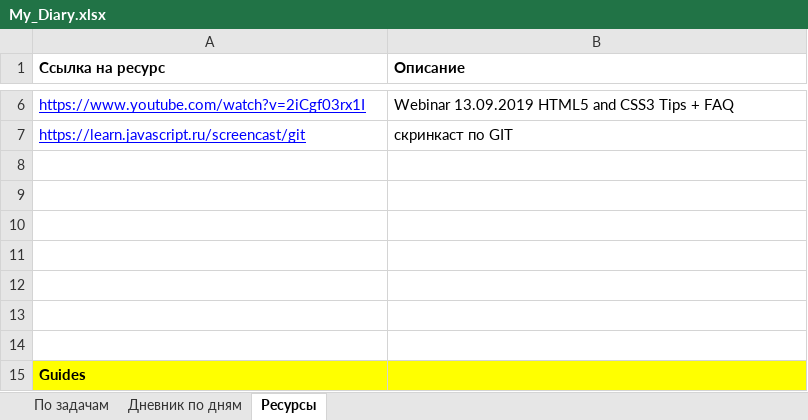
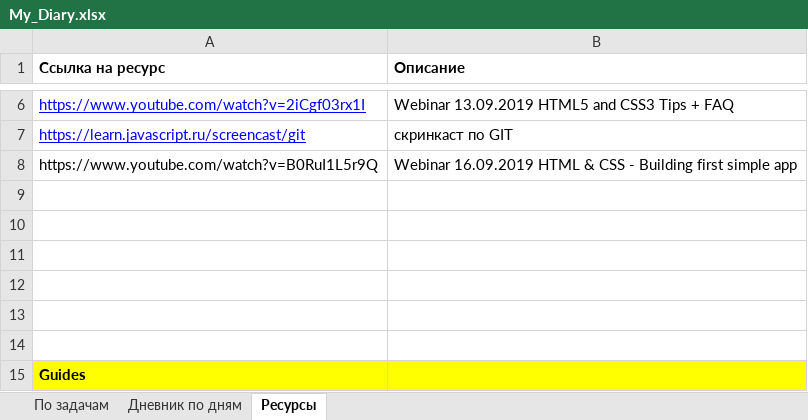
Before and after one commit to AndreiMedvedevSaratov/My_Learning_Diary, an Excel workbook: My_Diary.xlsx, sheet Ресурсы, drawn as a sheet; only a part is shown, gaps mark what is left out; values as stored, in another font and other column widths than the file's, no borders; the diff names each change by its address in the sheet, - before the commit and + after, or states it on an @@ line.

```diff
--- a/My_Diary.xlsx (sheet Ресурсы)
+++ b/My_Diary.xlsx (sheet Ресурсы)
-row 8: (empty)
+row 8: https://www.youtube.com/watch?v=B0RuI1L5r9Q | Webinar 16.09.2019 HTML & CSS - Building first simple app
```
Also changed, not shown: sheet Дневник по дням, sheet По задачам.
